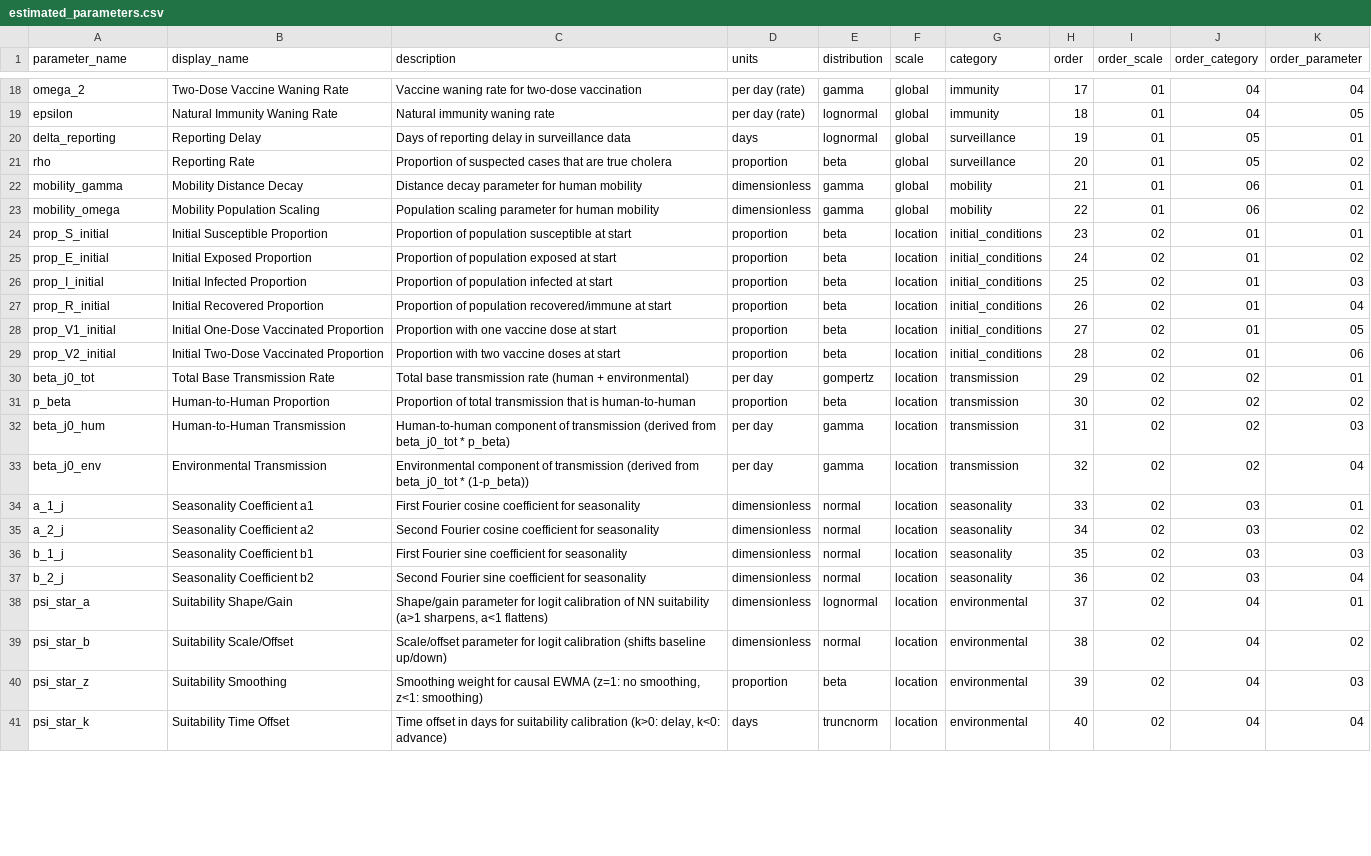
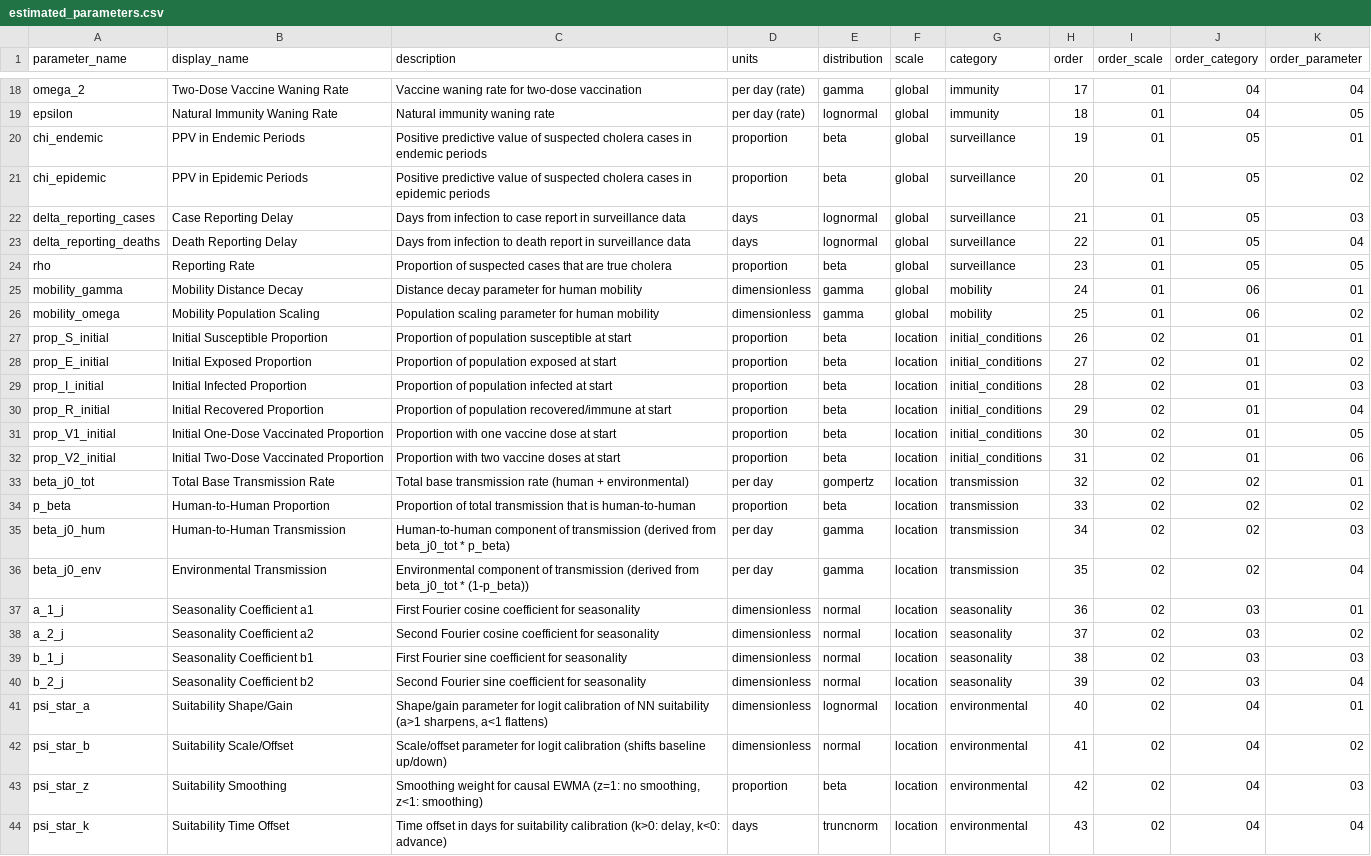
Before and after one commit to InstituteforDiseaseModeling/MOSAIC-pkg, a CSV file: model/input/estimated_parameters.csv, drawn as a sheet; only a part is shown, gaps mark what is left out; addresses are those after the commit; the diff covers the shown part only; the diff names each change by its address in the sheet, - before the commit and + after, or states it on an @@ line.

```diff
--- a/model/input/estimated_parameters.csv
+++ b/model/input/estimated_parameters.csv
+row 20: chi_endemic | PPV in Endemic Periods | Positive predictive value of suspected cholera cases in endemic periods | proportion | beta | global | surveillance | 19 | 01 | 05 | 01
+row 21: chi_epidemic | PPV in Epidemic Periods | Positive predictive value of suspected cholera cases in epidemic periods | proportion | beta | global | surveillance | 20 | 01 | 05 | 02
-A22 (parameter_name): delta_reporting
+A22 (parameter_name): delta_reporting_cases
-B22 (display_name): Reporting Delay
+B22 (display_name): Case Reporting Delay
-C22 (description): Days of reporting delay in surveillance…
+C22 (description): Days from infection to case report in surveillance…
-H22 (order): 19
+H22 (order): 21
-K22 (order_parameter): 01
+K22 (order_parameter): 03
+row 23: delta_reporting_deaths | Death Reporting Delay | Days from infection to death report in surveillance data | days | lognormal | global | surveillance | 22 | 01 | 05 | 04
-H24 (order): 20
+H24 (order): 23
-K24 (order_parameter): 02
+K24 (order_parameter): 05
-H25 (order): 21
+H25 (order): 24
-H26 (order): 22
+H26 (order): 25
-H27 (order): 23
+H27 (order): 26
-H28 (order): 24
+H28 (order): 27
-H29 (order): 25
+H29 (order): 28
-H30 (order): 26
+H30 (order): 29
-H31 (order): 27
+H31 (order): 30
-H32 (order): 28
+H32 (order): 31
-H33 (order): 29
+H33 (order): 32
-H34 (order): 30
+H34 (order): 33
-H35 (order): 31
+H35 (order): 34
-H36 (order): 32
+H36 (order): 35
-H37 (order): 33
+H37 (order): 36
-H38 (order): 34
+H38 (order): 37
-H39 (order): 35
+H39 (order): 38
-H40 (order): 36
+H40 (order): 39
-H41 (order): 37
+H41 (order): 40
-H42 (order): 38
+H42 (order): 41
-H43 (order): 39
+H43 (order): 42
-H44 (order): 40
+H44 (order): 43
```
Also changed, not shown: 3 added rows and 8 edited cells elsewhere in this file, 7 other files.
